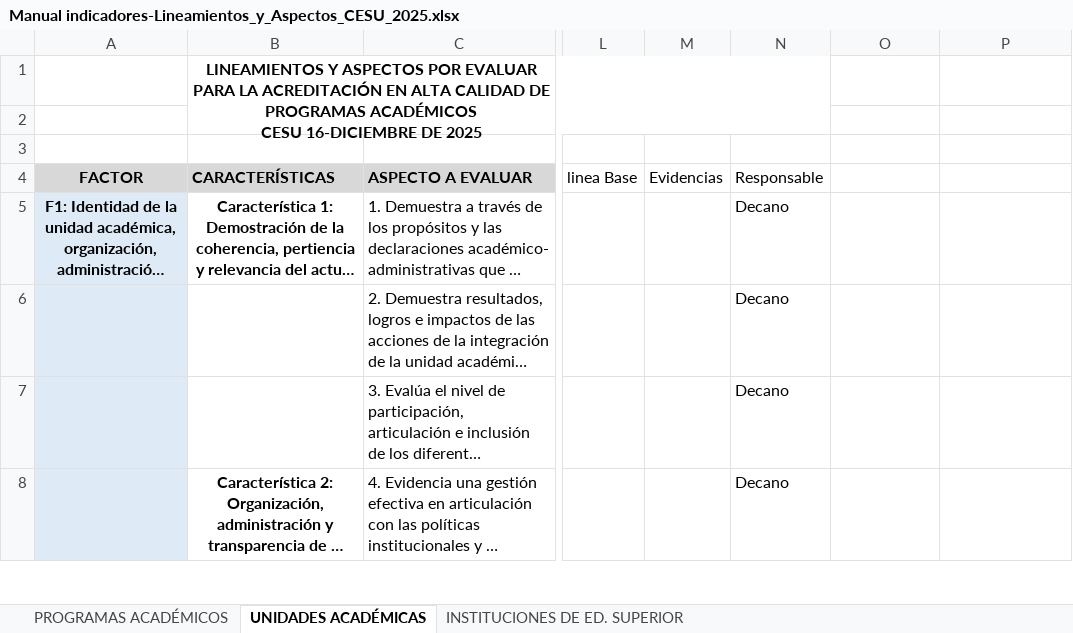
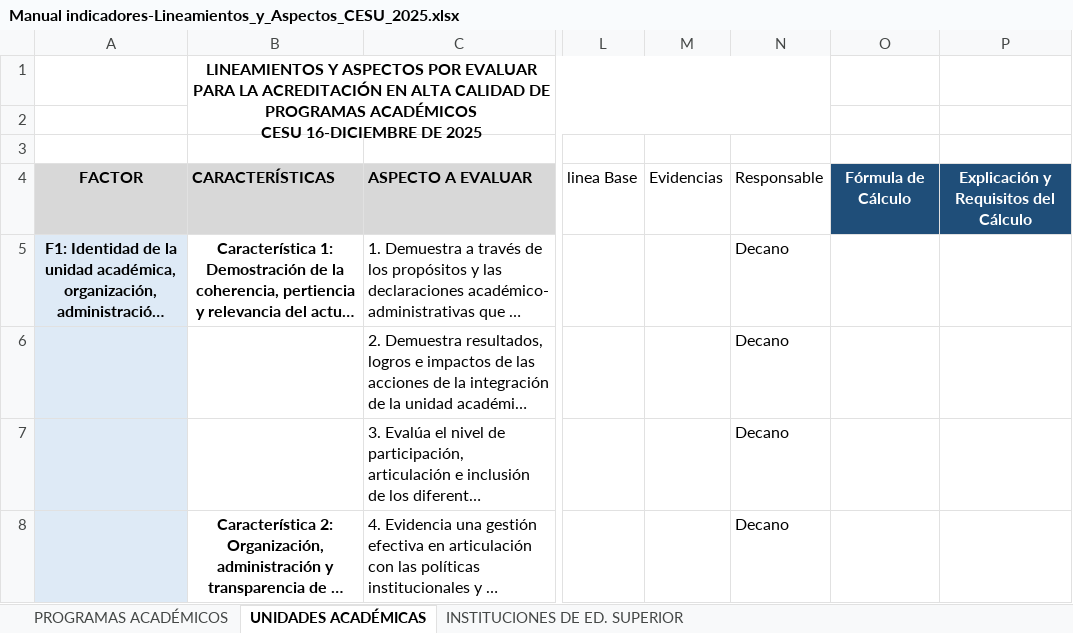
Before and after one commit to juliancourse07/acreditacion-uniputumayo, an Excel workbook: Manual indicadores-Lineamientos_y_Aspectos_CESU_2025.xlsx, sheet UNIDADES ACADÉMICAS, drawn as a sheet; only a part is shown, gaps mark what is left out; long unchanged cells end in …; values as stored, in another font and other column widths than the file's, no borders; charts and pictures not drawn; the diff names each change by its address in the sheet, - before the commit and + after, or states it on an @@ line.

```diff
--- a/Manual indicadores-Lineamientos_y_Aspectos_CESU_2025.xlsx (sheet UNIDADES ACADÉMICAS)
+++ b/Manual indicadores-Lineamientos_y_Aspectos_CESU_2025.xlsx (sheet UNIDADES ACADÉMICAS)
-O4: (empty)
+O4: Fórmula de Cálculo
-O4:P4 fill: none
+O4:P4 fill: #1F4E79
-P4: (empty)
+P4: Explicación y Requisitos del Cálculo
```
Also changed, not shown: sheet PROGRAMAS ACADÉMICOS, sheet INSTITUCIONES DE ED. SUPERIOR, charts or pictures, 1 other file.
